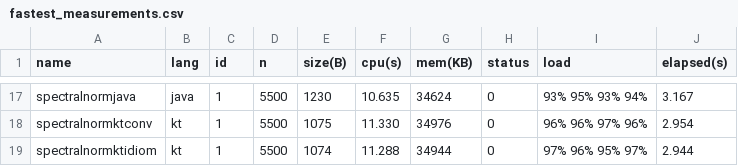
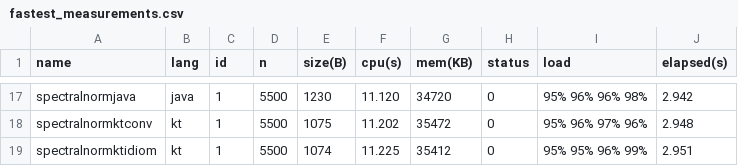
Before and after one commit to bardss/javakotlinbenchmark-measurement-script, a CSV file: summary/fastest_measurements.csv, drawn as a sheet; only a part is shown, gaps mark what is left out; the diff covers the shown part only; the diff names each change by its address in the sheet, - before the commit and + after, or states it on an @@ line.

```diff
--- a/summary/fastest_measurements.csv
+++ b/summary/fastest_measurements.csv
-F17 (cpu(s)): 10.635
+F17 (cpu(s)): 11.120
-G17 (mem(KB)): 34624
+G17 (mem(KB)): 34720
-I17 (load): 93% 95% 93% 94%
+I17 (load): 95% 96% 96% 98%
-J17 (elapsed(s)): 3.167
+J17 (elapsed(s)): 2.942
-F18 (cpu(s)): 11.330
+F18 (cpu(s)): 11.202
-G18 (mem(KB)): 34976
+G18 (mem(KB)): 35472
-I18 (load): 96% 96% 97% 96%
+I18 (load): 95% 96% 97% 96%
-J18 (elapsed(s)): 2.954
+J18 (elapsed(s)): 2.948
-F19 (cpu(s)): 11.288
+F19 (cpu(s)): 11.225
-G19 (mem(KB)): 34944
+G19 (mem(KB)): 35412
-I19 (load): 97% 96% 95% 97%
+I19 (load): 95% 95% 96% 99%
-J19 (elapsed(s)): 2.944
+J19 (elapsed(s)): 2.951
```
Also changed, not shown: 58 edited cells elsewhere in this file, summary/all_measurements.csv, summary/filtered_measurements.csv, 7 other files.
